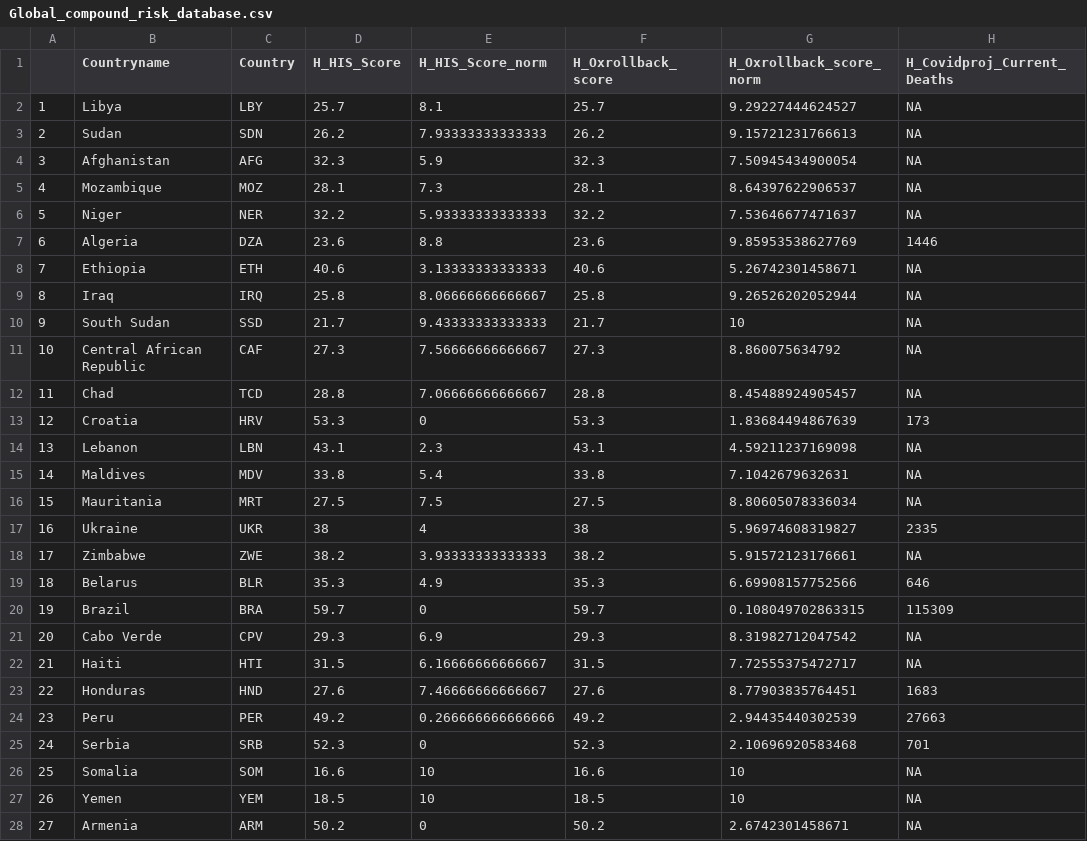
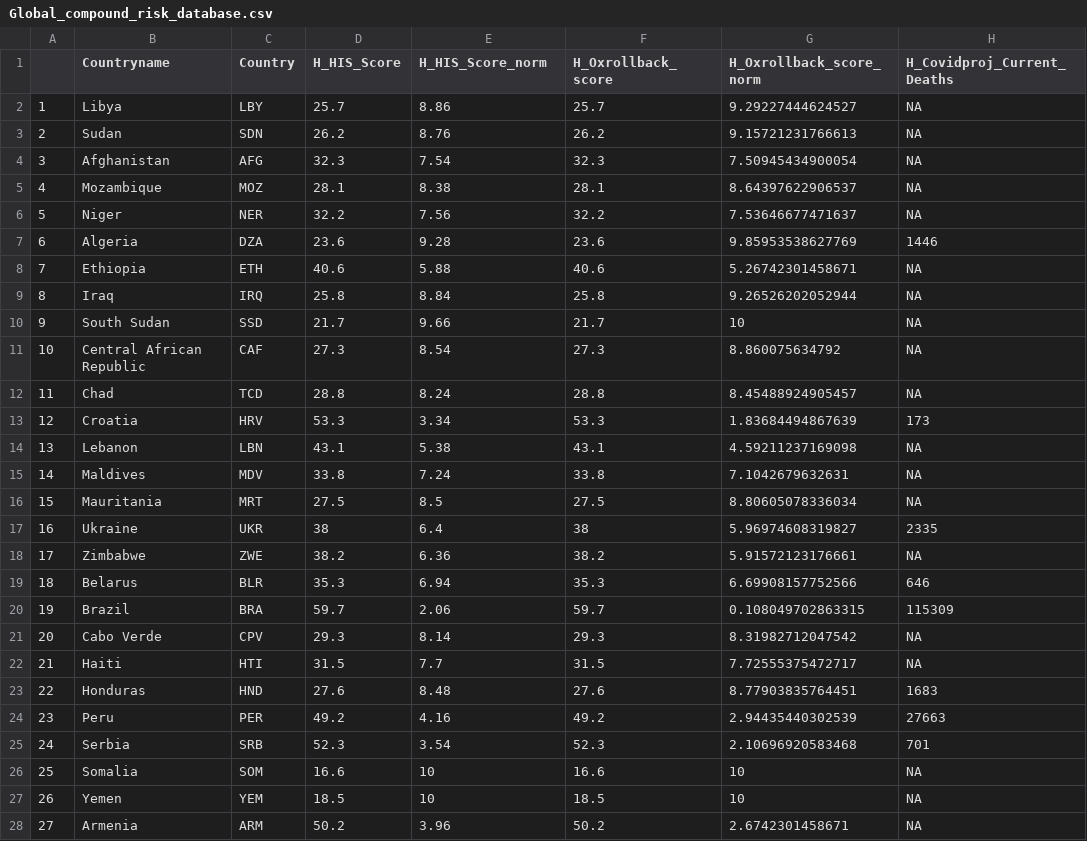
Before and after one commit to ljonestz/compoundriskdata, a CSV file: Risk_sheets/Global_compound_risk_database.csv, drawn as a sheet; only a part is shown; the diff covers the shown part only; the diff names each change by its address in the sheet, - before the commit and + after, or states it on an @@ line.

```diff
--- a/Risk_sheets/Global_compound_risk_database.csv
+++ b/Risk_sheets/Global_compound_risk_database.csv
-E2 (H_HIS_Score_norm): 8.1
+E2 (H_HIS_Score_norm): 8.86
-E3 (H_HIS_Score_norm): 7.93333333333333
+E3 (H_HIS_Score_norm): 8.76
-E4 (H_HIS_Score_norm): 5.9
+E4 (H_HIS_Score_norm): 7.54
-E5 (H_HIS_Score_norm): 7.3
+E5 (H_HIS_Score_norm): 8.38
-E6 (H_HIS_Score_norm): 5.93333333333333
+E6 (H_HIS_Score_norm): 7.56
-E7 (H_HIS_Score_norm): 8.8
+E7 (H_HIS_Score_norm): 9.28
-E8 (H_HIS_Score_norm): 3.13333333333333
+E8 (H_HIS_Score_norm): 5.88
-E9 (H_HIS_Score_norm): 8.06666666666667
+E9 (H_HIS_Score_norm): 8.84
-E10 (H_HIS_Score_norm): 9.43333333333333
+E10 (H_HIS_Score_norm): 9.66
-E11 (H_HIS_Score_norm): 7.56666666666667
+E11 (H_HIS_Score_norm): 8.54
-E12 (H_HIS_Score_norm): 7.06666666666667
+E12 (H_HIS_Score_norm): 8.24
-E13 (H_HIS_Score_norm): 0
+E13 (H_HIS_Score_norm): 3.34
-E14 (H_HIS_Score_norm): 2.3
+E14 (H_HIS_Score_norm): 5.38
-E15 (H_HIS_Score_norm): 5.4
+E15 (H_HIS_Score_norm): 7.24
-E16 (H_HIS_Score_norm): 7.5
+E16 (H_HIS_Score_norm): 8.5
-E17 (H_HIS_Score_norm): 4
+E17 (H_HIS_Score_norm): 6.4
-E18 (H_HIS_Score_norm): 3.93333333333333
+E18 (H_HIS_Score_norm): 6.36
-E19 (H_HIS_Score_norm): 4.9
+E19 (H_HIS_Score_norm): 6.94
-E20 (H_HIS_Score_norm): 0
+E20 (H_HIS_Score_norm): 2.06
-E21 (H_HIS_Score_norm): 6.9
+E21 (H_HIS_Score_norm): 8.14
-E22 (H_HIS_Score_norm): 6.16666666666667
+E22 (H_HIS_Score_norm): 7.7
-E23 (H_HIS_Score_norm): 7.46666666666667
+E23 (H_HIS_Score_norm): 8.48
-E24 (H_HIS_Score_norm): 0.266666666666666
+E24 (H_HIS_Score_norm): 4.16
-E25 (H_HIS_Score_norm): 0
+E25 (H_HIS_Score_norm): 3.54
-E28 (H_HIS_Score_norm): 0
+E28 (H_HIS_Score_norm): 3.96
```
Also changed, not shown: 146 edited cells elsewhere in this file, Risk_sheets/Compound_Risk_Flag_Sheets.csv, Risk_sheets/reliabilitysheet.csv, 57 other files.
